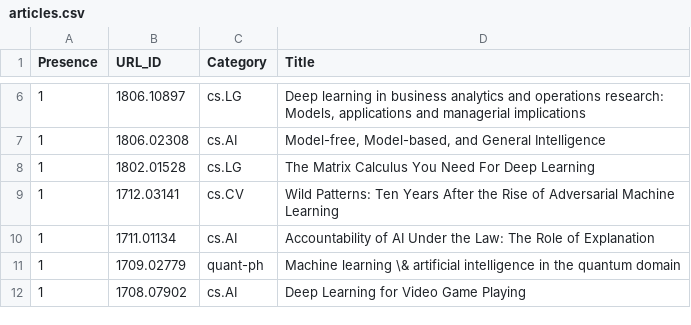
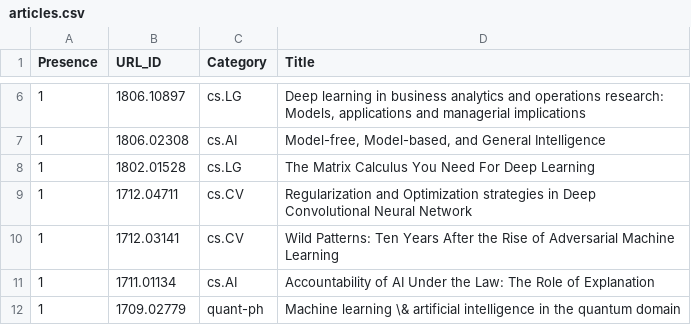
Before and after one commit to ml-feeds/arxiv-ml-reviews, a CSV file: arxivmlrev/_config/articles.csv, drawn as a sheet; only a part is shown, gaps mark what is left out; the shorter side is filled out with more unchanged rows.

Commit message:
Whitelist an entry

```diff
--- a/arxivmlrev/_config/articles.csv
+++ b/arxivmlrev/_config/articles.csv
@@ -8,2 +8,3 @@ Presence,URL_ID,Category,Title
 1,1802.01528,cs.LG,The Matrix Calculus You Need For Deep Learning
+1,1712.04711,cs.CV,Regularization and Optimization strategies in Deep Convolutional Neural Network
 1,1712.03141,cs.CV,Wild Patterns: Ten Years After the Rise of Adversarial Machine Learning
```
